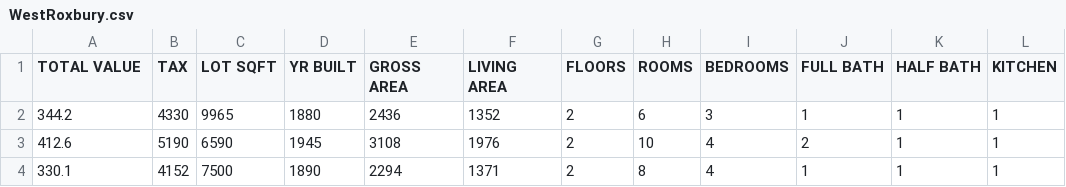
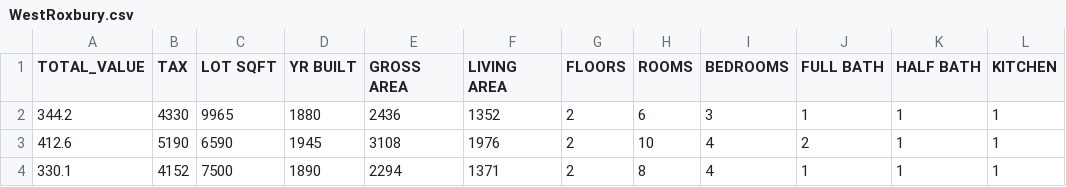
Before and after one commit to janoschortmann/AOT5325, a CSV file: WestRoxbury.csv, drawn as a sheet; only a part is shown; the diff names each change by its address in the sheet, - before the commit and + after, or states it on an @@ line.

Commit message:
Update WestRoxbury.csv

```diff
--- a/WestRoxbury.csv
+++ b/WestRoxbury.csv
-A1: TOTAL VALUE
+A1: TOTAL_VALUE
```
